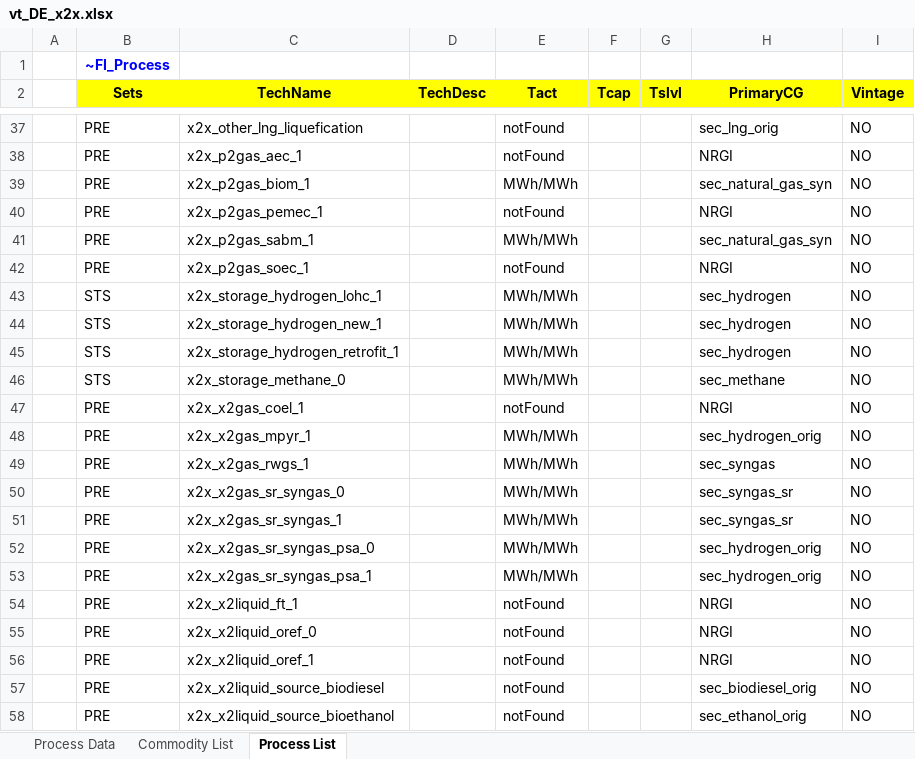
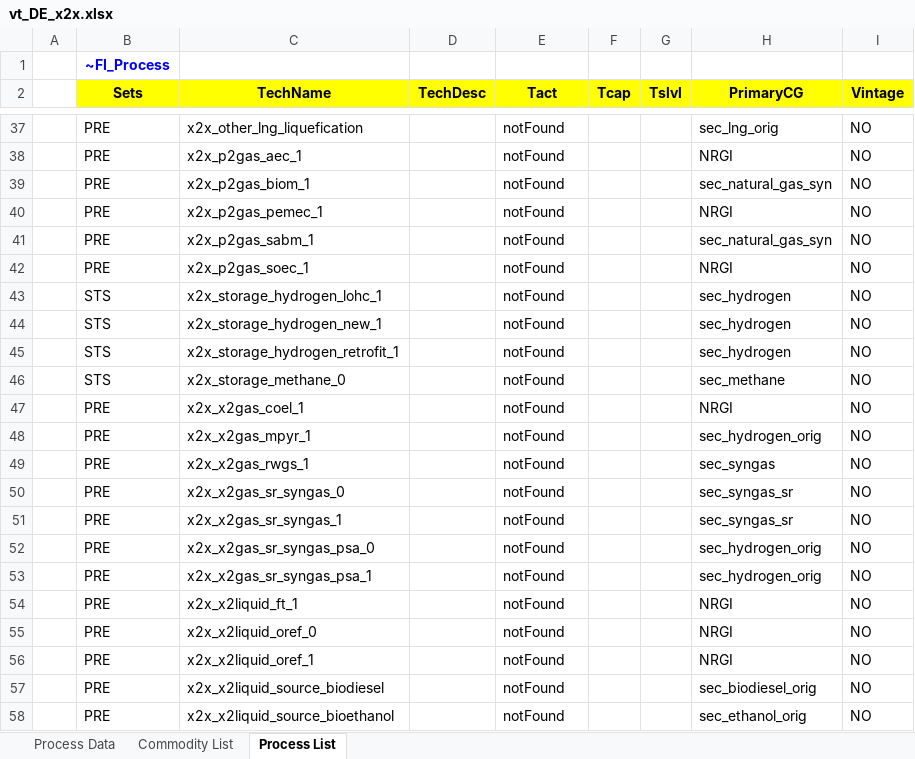
Before and after one commit to sedos-project/data_adapter_times, an Excel workbook: output_data/vt_DE_x2x.xlsx, sheet Process List, drawn as a sheet; only a part is shown, gaps mark what is left out; values as stored, in another font and other column widths than the file's, no borders; the diff covers the shown part only; the diff names each change by its address in the sheet, - before the commit and + after, or states it on an @@ line.

```diff
--- a/output_data/vt_DE_x2x.xlsx (sheet Process List)
+++ b/output_data/vt_DE_x2x.xlsx (sheet Process List)
-E39 (Tact): MWh/MWh
+E39 (Tact): notFound
-E41 (Tact): MWh/MWh
+E41 (Tact): notFound
-E43:E46 (Tact): MWh/MWh
+E43:E46 (Tact): notFound
-E48:E53 (Tact): MWh/MWh
+E48:E53 (Tact): notFound
```
Also changed, not shown: 10 edited cells elsewhere in this sheet, sheet Process Data, sheet Commodity List, config_data/SysSettings.xlsx, 3 other files.
